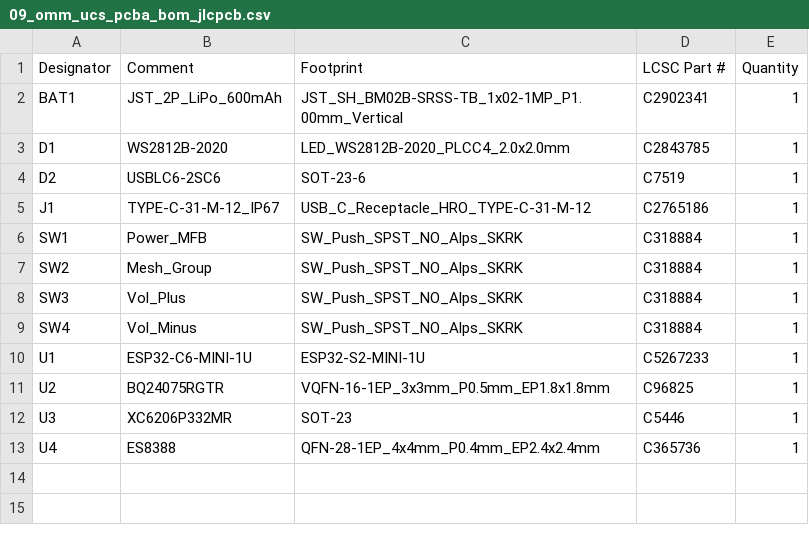
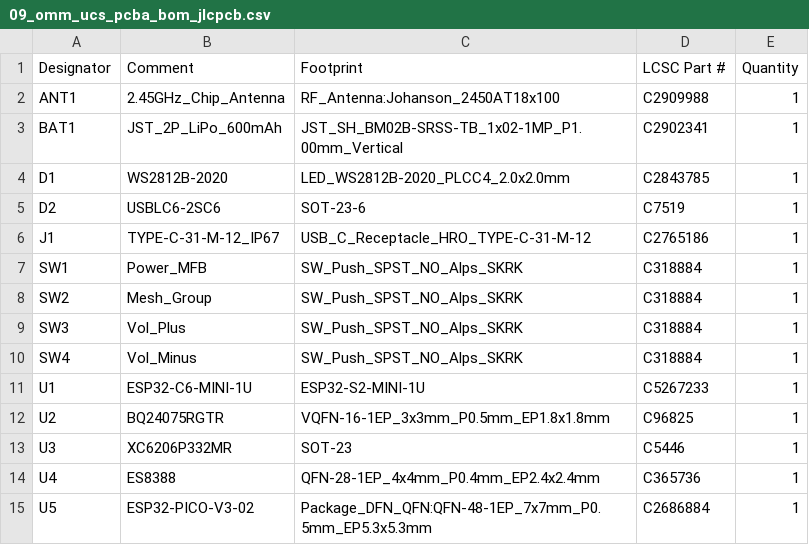
Before and after one commit to schmidtmt/openmotorbridge, a CSV file: hardware/production_packages/09_omm_ucs_pcba/09_omm_ucs_pcba_bom_jlcpcb.csv, drawn as a sheet.

```diff
--- a/hardware/production_packages/09_omm_ucs_pcba/09_omm_ucs_pcba_bom_jlcpcb.csv
+++ b/hardware/production_packages/09_omm_ucs_pcba/09_omm_ucs_pcba_bom_jlcpcb.csv
@@ -1,2 +1,3 @@
 Designator,Comment,Footprint,LCSC Part #,Quantity
+ANT1,2.45GHz_Chip_Antenna,RF_Antenna:Johanson_2450AT18x100,C2909988,1
 BAT1,JST_2P_LiPo_600mAh,JST_SH_BM02B-SRSS-TB_1x02-1MP_P1.00mm_Vertical,C2902341,1
@@ -13 +14,2 @@ U3,XC6206P332MR,SOT-23,C5446,1
 U4,ES8388,QFN-28-1EP_4x4mm_P0.4mm_EP2.4x2.4mm,C365736,1
+U5,ESP32-PICO-V3-02,Package_DFN_QFN:QFN-48-1EP_7x7mm_P0.5mm_EP5.3x5.3mm,C2686884,1
```
Also changed, not shown: hardware/production_packages/09_omm_ucs_pcba/09_omm_ucs_pcba_cpl_jlcpcb.csv, hardware/production_packages/10_omm446_ucs_pcba/10_omm446_ucs_pcba_bom_jlcpcb.csv, 17 other files.
